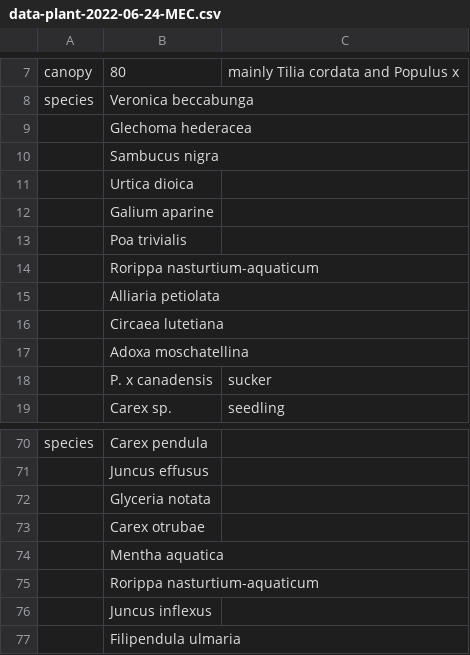
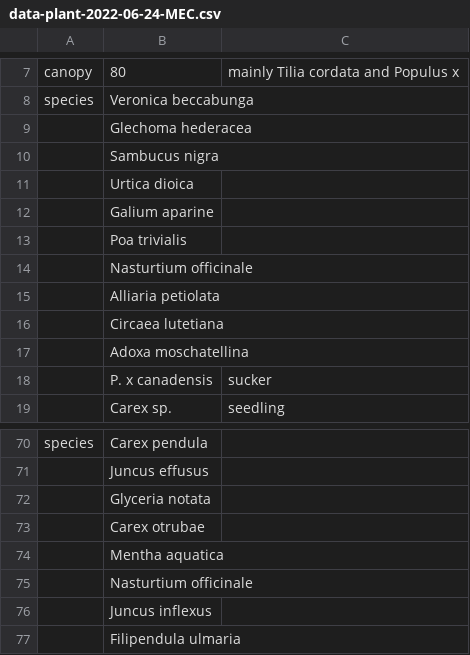
Before and after one commit to joejcollins/atlanta-shore, a CSV file: data/raw/2022-06/data-plant-2022-06-24-MEC.csv, drawn as a sheet; only a part is shown, gaps mark what is left out.

Commit message:
Correction: Nasturtium officinale

```diff
--- a/data/raw/2022-06/data-plant-2022-06-24-MEC.csv
+++ b/data/raw/2022-06/data-plant-2022-06-24-MEC.csv
@@ -13,3 +13,3 @@ species,Veronica beccabunga,
 ,Poa trivialis,
-,Rorippa nasturtium-aquaticum,
+,Nasturtium officinale,
 ,Alliaria petiolata,
@@ -74,3 +74,3 @@ species,Carex pendula,
 ,Mentha aquatica,
-,Rorippa nasturtium-aquaticum,
+,Nasturtium officinale,
 ,Juncus inflexus,
```
